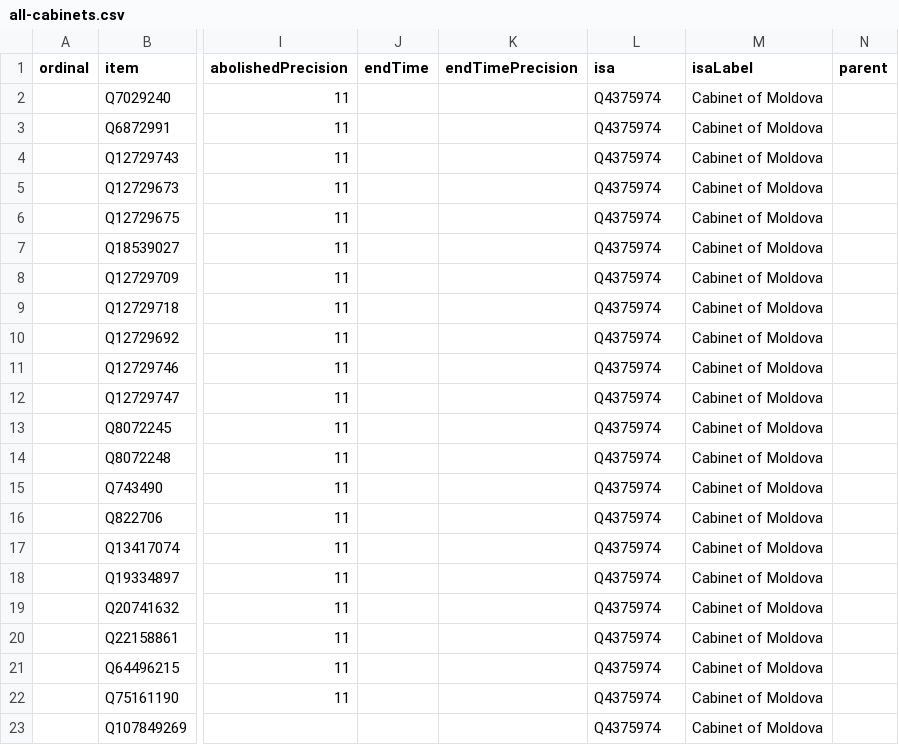
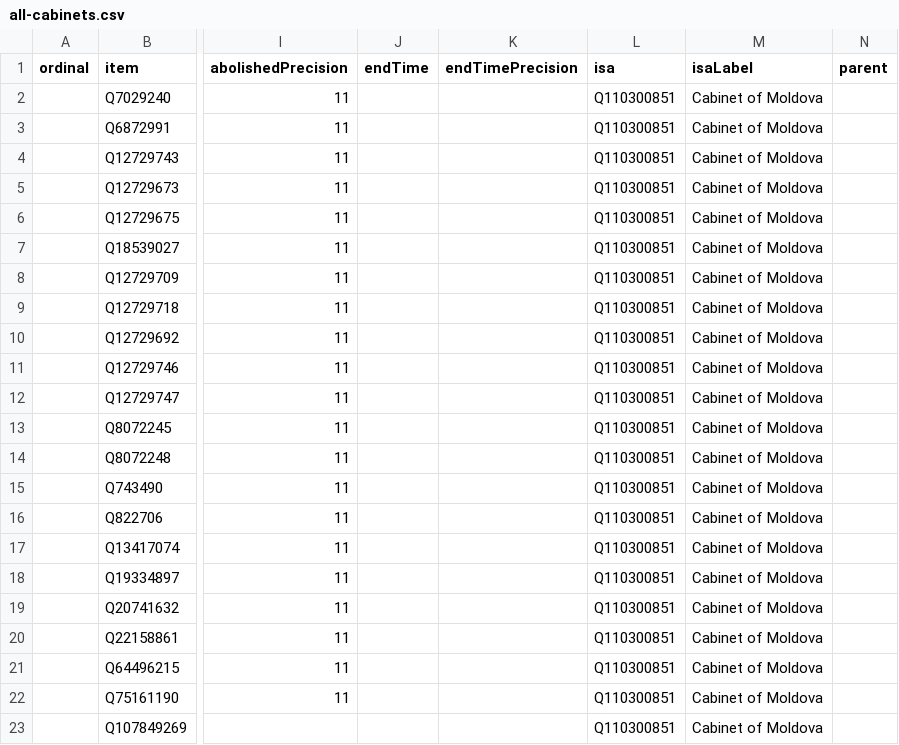
Before and after one commit to every-politician-scrapers/moldova-ministers, a CSV file: wikidata/results/all-cabinets.csv, drawn as a sheet; only a part is shown, gaps mark what is left out; the diff names each change by its address in the sheet, - before the commit and + after, or states it on an @@ line.

Commit message:
PCB update

```diff
--- a/wikidata/results/all-cabinets.csv
+++ b/wikidata/results/all-cabinets.csv
-L2:L23 (isa): Q4375974
+L2:L23 (isa): Q110300851
```
